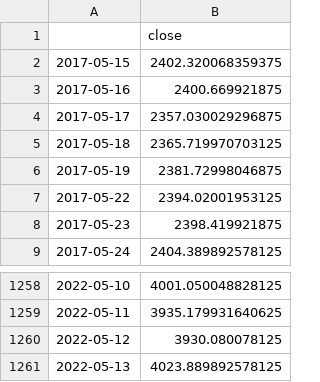
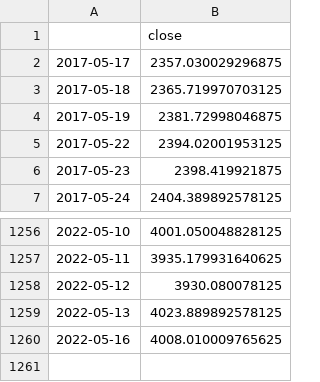
Before and after one commit to RPSangil/Project-1, a CSV file: Data_files/S&P500.csv, drawn as a sheet; only a part is shown, gaps mark what is left out; removed rows and columns are numbered as before the commit, all else as after; the diff names each change by its address in the sheet, - before the commit and + after, or states it on an @@ line.

```diff
--- a/Data_files/S&P500.csv
+++ b/Data_files/S&P500.csv
-row 2: 2017-05-15 | 2402.320068359375
-row 3: 2017-05-16 | 2400.669921875
+row 1260: 2022-05-16 | 4008.010009765625
```
Also changed, not shown: 2 other files.
